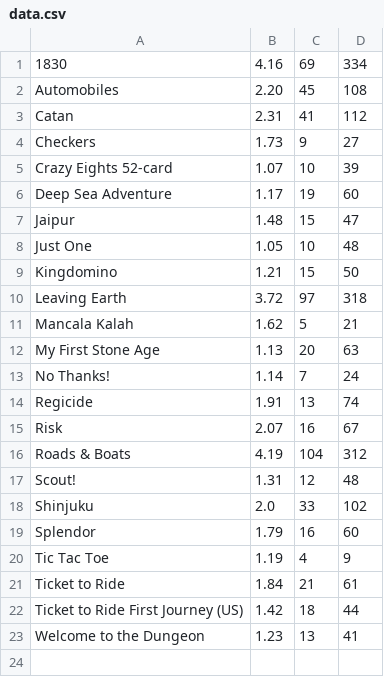
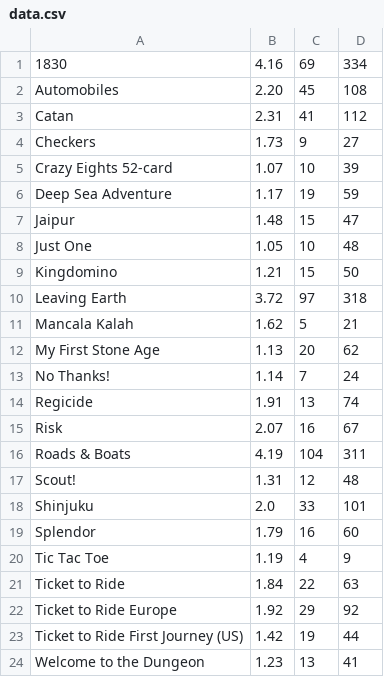
Before and after one commit to garykac/complexity, a CSV file: data.csv, drawn as a sheet.

```diff
--- a/data.csv
+++ b/data.csv
@@ -5,3 +5,3 @@ Checkers,1.73,9,27
 Crazy Eights 52-card,1.07,10,39
-Deep Sea Adventure,1.17,19,60
+Deep Sea Adventure,1.17,19,59
 Jaipur,1.48,15,47
@@ -11,3 +11,3 @@ Leaving Earth,3.72,97,318
 Mancala Kalah,1.62,5,21
-My First Stone Age,1.13,20,63
+My First Stone Age,1.13,20,62
 No Thanks!,1.14,7,24
@@ -15,9 +15,10 @@ Regicide,1.91,13,74
 Risk,2.07,16,67
-Roads & Boats,4.19,104,312
+Roads & Boats,4.19,104,311
 Scout!,1.31,12,48
-Shinjuku,2.0,33,102
+Shinjuku,2.0,33,101
 Splendor,1.79,16,60
 Tic Tac Toe,1.19,4,9
-Ticket to Ride,1.84,21,61
-Ticket to Ride First Journey (US),1.42,18,44
+Ticket to Ride,1.84,22,63
+Ticket to Ride Europe,1.92,29,92
+Ticket to Ride First Journey (US),1.42,19,44
 Welcome to the Dungeon,1.23,13,41
```
Also changed, not shown: 13 other files.
